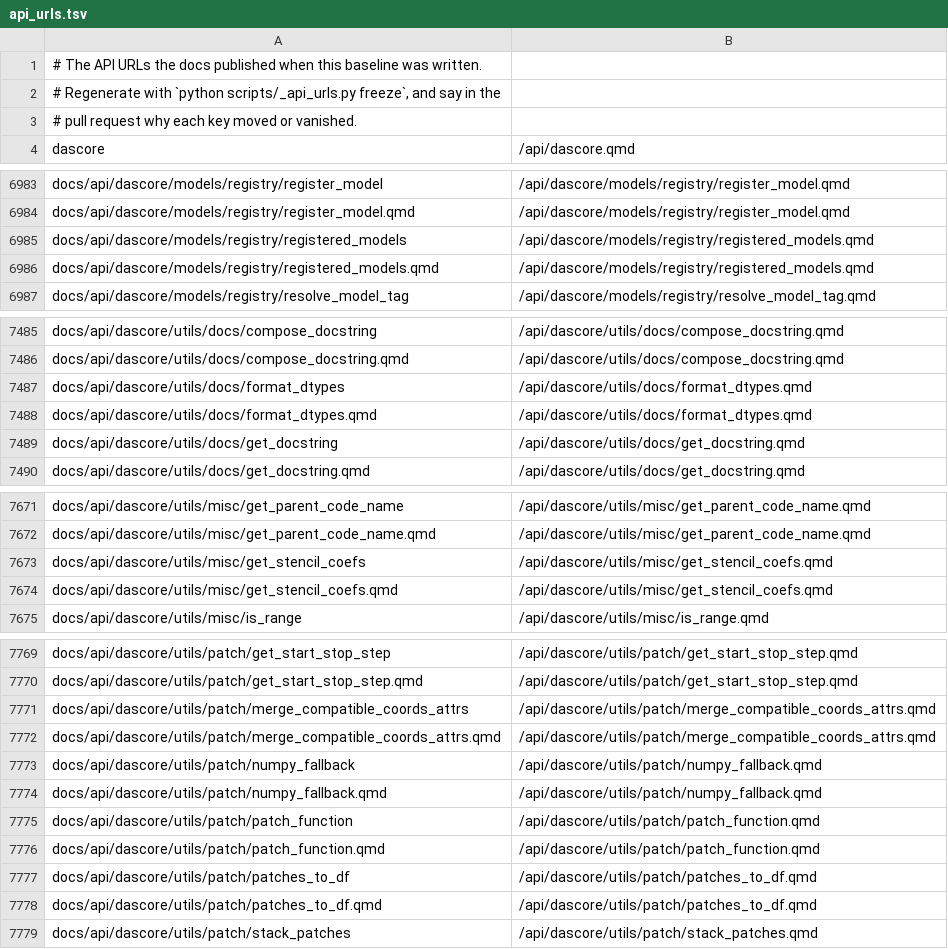
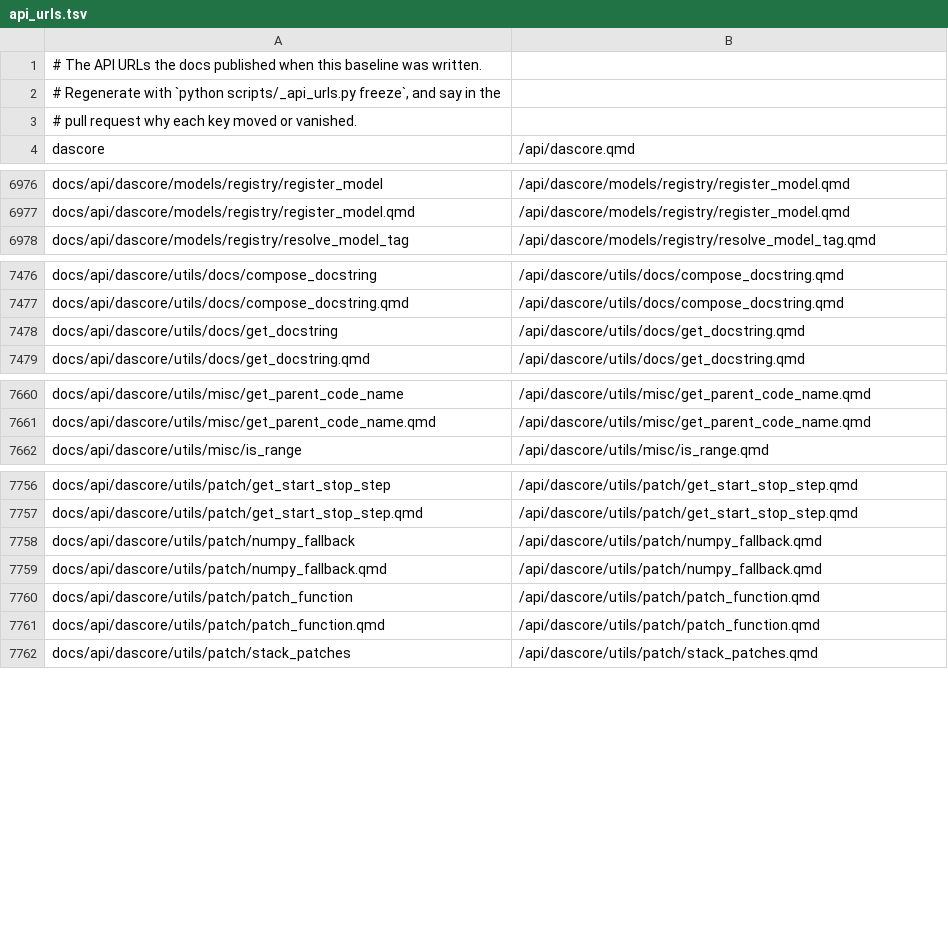
Before and after one commit to DASDAE/dascore, a TSV file: scripts/_baselines/api_urls.tsv, drawn as a sheet; only a part is shown, gaps mark what is left out; the diff covers the shown part only.

Commit message:
Remove helpers nothing in the package calls
merge_compatible_coords_attrs, patches_to_df, list_ser_to_str,
fill_defaults_from_pydantic, format_dtypes and get_stencil_coefs shipped
in 0.1.25 but have no caller left; each gets a row in the migration
guide. Recipe.from_columns, Recipe.from_frame, RecipeTable.n_members,
registered_models and the TDMS _get_data wrapper never shipped.

Their tests go with them. Tests which only used from_columns or
from_frame to build an array now build it from sources, and the few
which need a recipe no constructor makes (overlaps, broadcasts, members
out of order) edit a table's placement in one conftest helper.

```diff
--- a/scripts/_baselines/api_urls.tsv
+++ b/scripts/_baselines/api_urls.tsv
@@ -6984,4 +6977,2 @@ docs/api/dascore/models/registry/register_model	/api/dascore/models/registry/reg
 docs/api/dascore/models/registry/register_model.qmd	/api/dascore/models/registry/register_model.qmd
-docs/api/dascore/models/registry/registered_models	/api/dascore/models/registry/registered_models.qmd
-docs/api/dascore/models/registry/registered_models.qmd	/api/dascore/models/registry/registered_models.qmd
 docs/api/dascore/models/registry/resolve_model_tag	/api/dascore/models/registry/resolve_model_tag.qmd
@@ -7486,4 +7477,2 @@ docs/api/dascore/utils/docs/compose_docstring	/api/dascore/utils/docs/compose_do
 docs/api/dascore/utils/docs/compose_docstring.qmd	/api/dascore/utils/docs/compose_docstring.qmd
-docs/api/dascore/utils/docs/format_dtypes	/api/dascore/utils/docs/format_dtypes.qmd
-docs/api/dascore/utils/docs/format_dtypes.qmd	/api/dascore/utils/docs/format_dtypes.qmd
 docs/api/dascore/utils/docs/get_docstring	/api/dascore/utils/docs/get_docstring.qmd
@@ -7672,4 +7661,2 @@ docs/api/dascore/utils/misc/get_parent_code_name	/api/dascore/utils/misc/get_par
 docs/api/dascore/utils/misc/get_parent_code_name.qmd	/api/dascore/utils/misc/get_parent_code_name.qmd
-docs/api/dascore/utils/misc/get_stencil_coefs	/api/dascore/utils/misc/get_stencil_coefs.qmd
-docs/api/dascore/utils/misc/get_stencil_coefs.qmd	/api/dascore/utils/misc/get_stencil_coefs.qmd
 docs/api/dascore/utils/misc/is_range	/api/dascore/utils/misc/is_range.qmd
@@ -7770,4 +7757,2 @@ docs/api/dascore/utils/patch/get_start_stop_step	/api/dascore/utils/patch/get_st
 docs/api/dascore/utils/patch/get_start_stop_step.qmd	/api/dascore/utils/patch/get_start_stop_step.qmd
-docs/api/dascore/utils/patch/merge_compatible_coords_attrs	/api/dascore/utils/patch/merge_compatible_coords_attrs.qmd
-docs/api/dascore/utils/patch/merge_compatible_coords_attrs.qmd	/api/dascore/utils/patch/merge_compatible_coords_attrs.qmd
 docs/api/dascore/utils/patch/numpy_fallback	/api/dascore/utils/patch/numpy_fallback.qmd
@@ -7776,4 +7761,2 @@ docs/api/dascore/utils/patch/patch_function	/api/dascore/utils/patch/patch_funct
 docs/api/dascore/utils/patch/patch_function.qmd	/api/dascore/utils/patch/patch_function.qmd
-docs/api/dascore/utils/patch/patches_to_df	/api/dascore/utils/patch/patches_to_df.qmd
-docs/api/dascore/utils/patch/patches_to_df.qmd	/api/dascore/utils/patch/patches_to_df.qmd
 docs/api/dascore/utils/patch/stack_patches	/api/dascore/utils/patch/stack_patches.qmd
```
Also changed, not shown: 11 removed rows elsewhere in this file, 24 other files.
